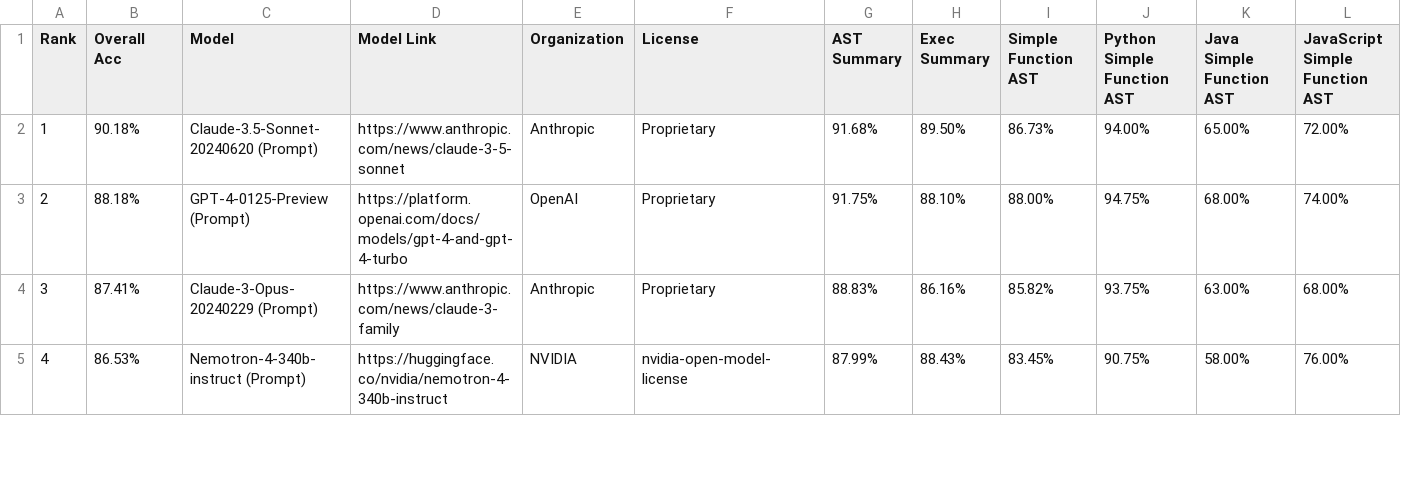
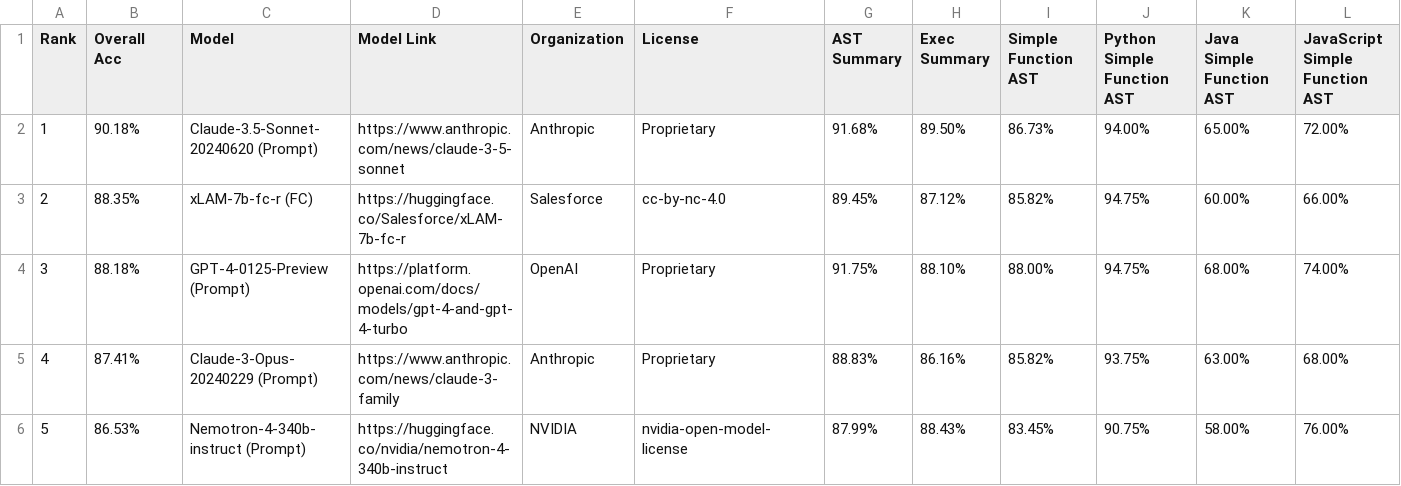
Before and after one commit to ShishirPatil/gorilla, a CSV file: data.csv, drawn as a sheet; only a part is shown; addresses are those after the commit; rows hold the shown columns only; the diff covers the shown part only; the diff names each change by its address in the sheet, - before the commit and + after, or states it on an @@ line.

Commit message:
update data.csv

```diff
--- a/data.csv
+++ b/data.csv
+row 3: 2 | 88.35% | xLAM-7b-fc-r (FC) | https://huggingface.co/Salesforce/xLAM-7b-fc-r | Salesforce | cc-by-nc-4.0 | 89.45% | 87.12% | 85.82% | 94.75% | 60.00% | 66.00%
@@ column A (Rank) renumbered between rows 4 and 57 @@
```
Also changed, not shown: 6 added rows elsewhere in this file.
